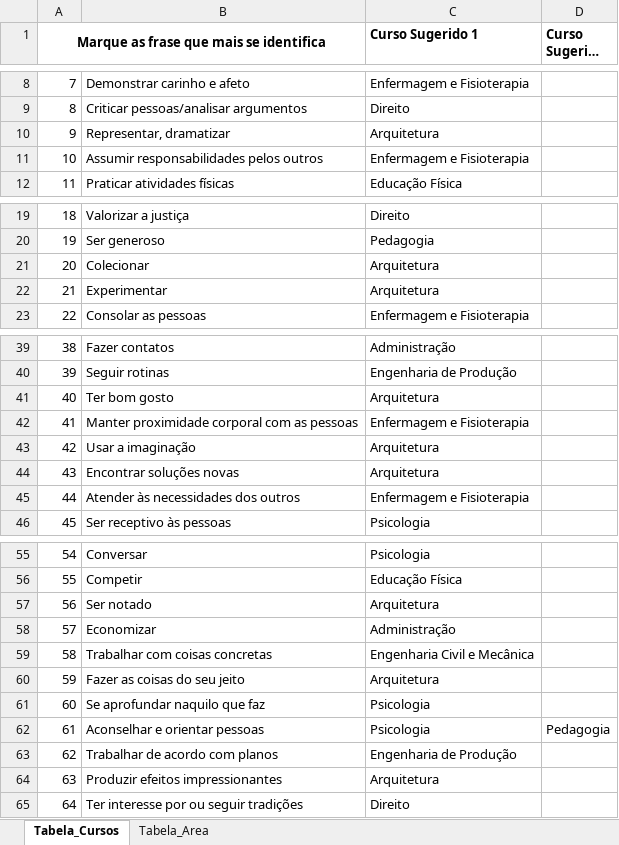
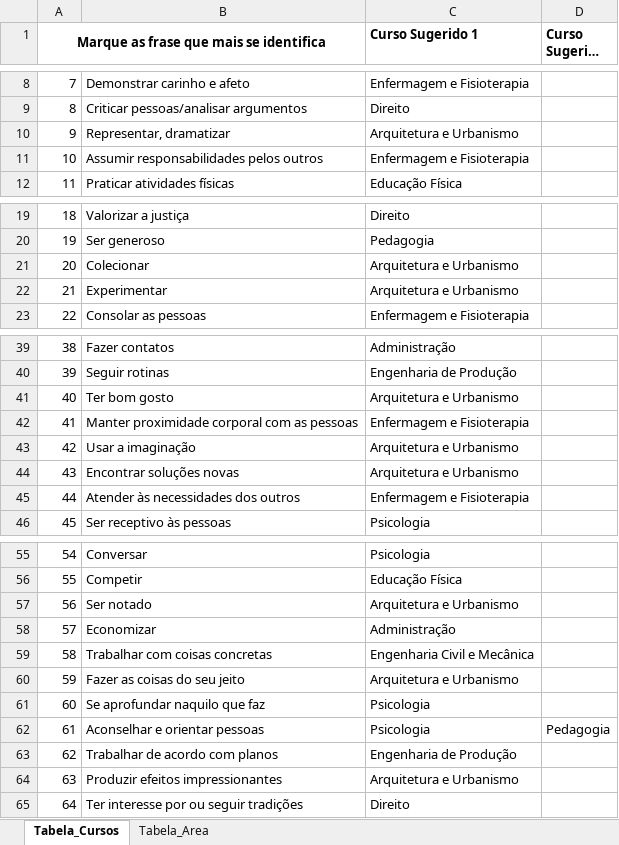
Before and after one commit to luizcvfilho/iseday-quiz, an Excel workbook: backend/catalog/quiz-final.xlsx, sheet Tabela_Cursos, drawn as a sheet; only a part is shown, gaps mark what is left out; long unchanged cells end in …; values as stored, in another font and other column widths than the file's, no borders; the diff covers the shown part only; the diff names each change by its address in the sheet, - before the commit and + after, or states it on an @@ line.

Commit message:
fix(catalog): group paired courses into single options

```diff
--- a/backend/catalog/quiz-final.xlsx (sheet Tabela_Cursos)
+++ b/backend/catalog/quiz-final.xlsx (sheet Tabela_Cursos)
-C10 (Curso Sugerido 1): Arquitetura
+C10 (Curso Sugerido 1): Arquitetura e Urbanismo
-C21:C22 (Curso Sugerido 1): Arquitetura
+C21:C22 (Curso Sugerido 1): Arquitetura e Urbanismo
-C41 (Curso Sugerido 1): Arquitetura
+C41 (Curso Sugerido 1): Arquitetura e Urbanismo
-C43:C44 (Curso Sugerido 1): Arquitetura
+C43:C44 (Curso Sugerido 1): Arquitetura e Urbanismo
-C57 (Curso Sugerido 1): Arquitetura
+C57 (Curso Sugerido 1): Arquitetura e Urbanismo
-C60 (Curso Sugerido 1): Arquitetura
+C60 (Curso Sugerido 1): Arquitetura e Urbanismo
-C64 (Curso Sugerido 1): Arquitetura
+C64 (Curso Sugerido 1): Arquitetura e Urbanismo
```
Also changed, not shown: 2 edited cells elsewhere in this sheet, sheet Tabela_Area, 9 other files.
